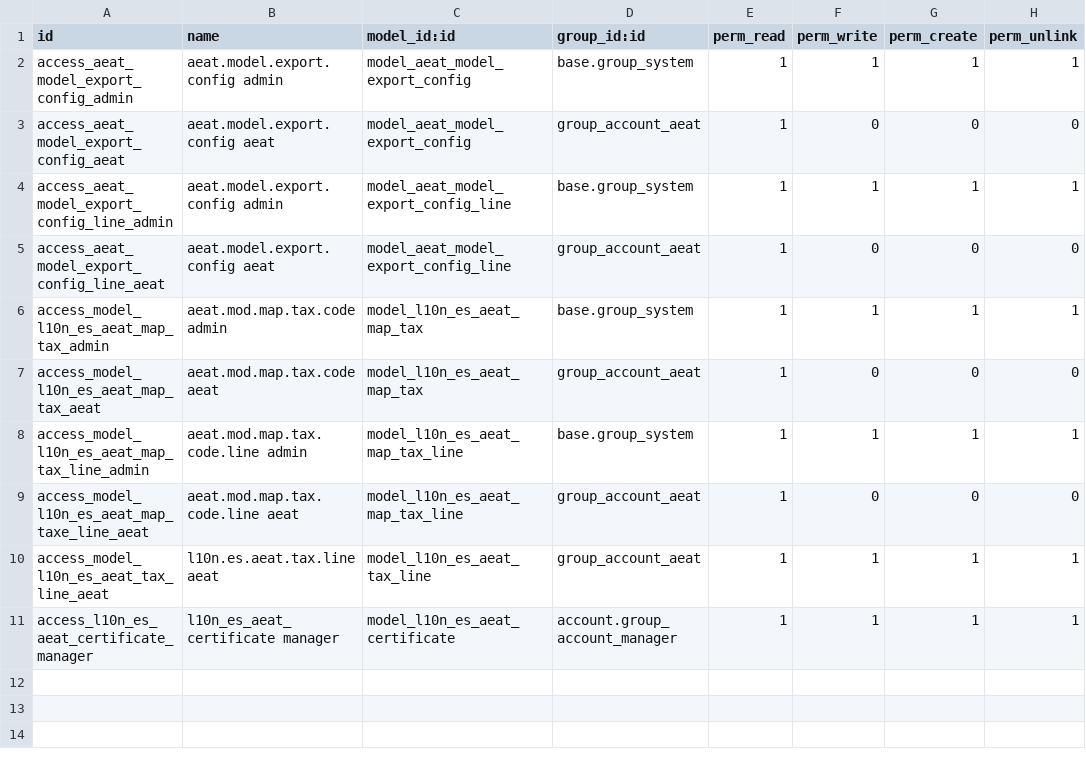
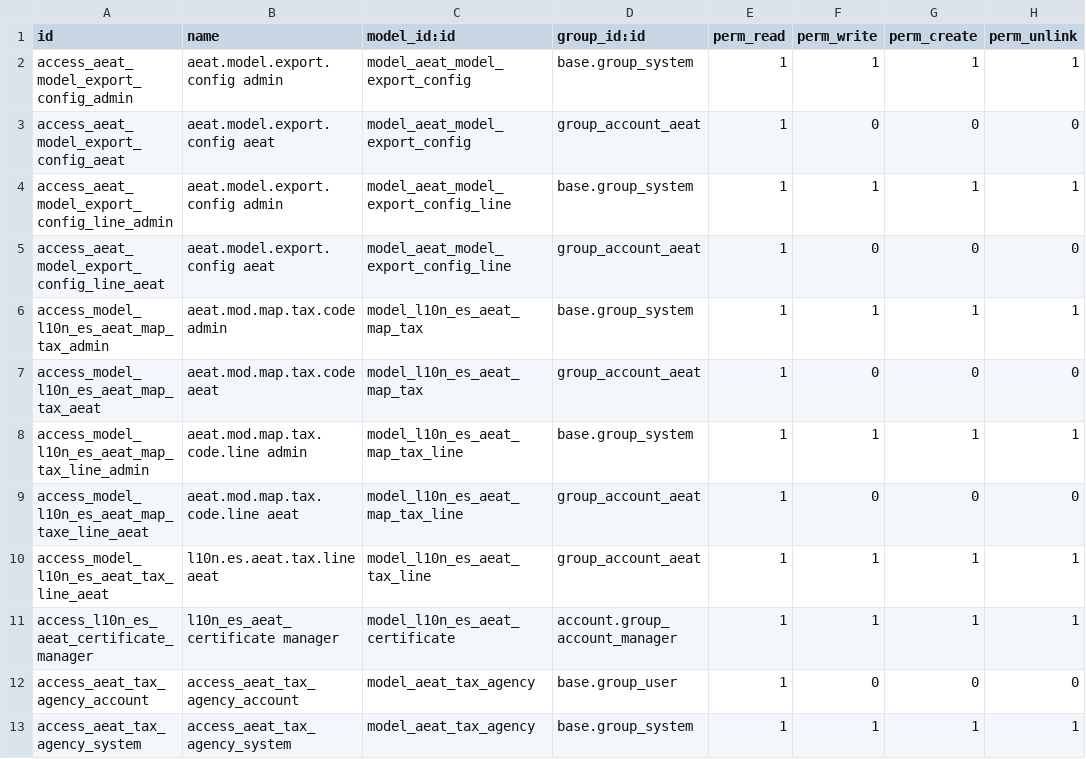
Before and after one commit to JUMO-Technologies/IGIC-addons, a CSV file: l10n_es_aeat/security/ir.model.access.csv, drawn as a sheet.

```diff
--- a/l10n_es_aeat/security/ir.model.access.csv
+++ b/l10n_es_aeat/security/ir.model.access.csv
@@ -11 +11,3 @@ access_model_l10n_es_aeat_tax_line_aeat,l10n.es.aeat.tax.line aeat,model_l10n_es
 access_l10n_es_aeat_certificate_manager,l10n_es_aeat_certificate manager,model_l10n_es_aeat_certificate,account.group_account_manager,1,1,1,1
+access_aeat_tax_agency_account,access_aeat_tax_agency_account,model_aeat_tax_agency,base.group_user,1,0,0,0
+access_aeat_tax_agency_system,access_aeat_tax_agency_system,model_aeat_tax_agency,base.group_system,1,1,1,1
```
Also changed, not shown: 54 other files.
